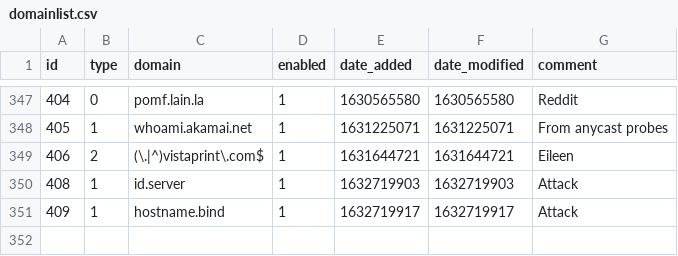
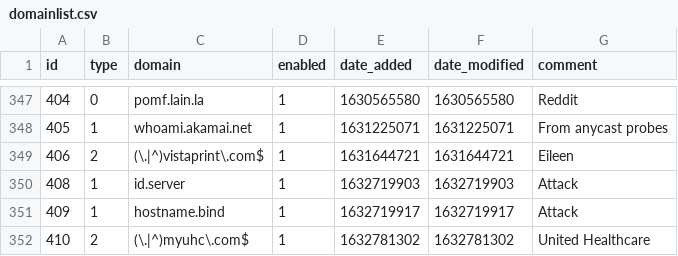
Before and after one commit to dhcpserver/my-pihole-lists, a CSV file: domainlist.csv, drawn as a sheet; only a part is shown, gaps mark what is left out.

Commit message:
Updated September 27, 2021  3:28PM

```diff
--- a/domainlist.csv
+++ b/domainlist.csv
@@ -351 +351,2 @@ id,type,domain,enabled,date_added,date_modified,comment
 409,1,hostname.bind,1,1632719917,1632719917,Attack
+410,2,(\.|^)myuhc\.com$,1,1632781302,1632781302,"United Healthcare"
```
